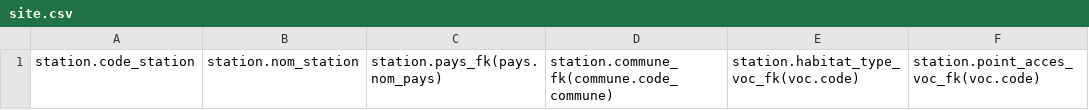
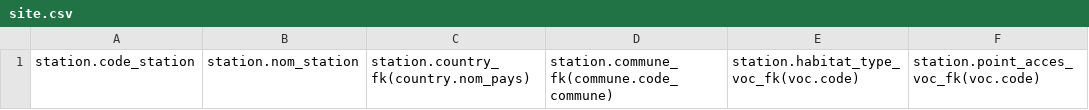
Before and after one commit to GOTIT-DEV/GOTIT, a CSV file: assets/imports/site.csv, drawn as a sheet; only a part is shown; the diff names each change by its address in the sheet, - before the commit and + after, or states it on an @@ line.

Commit message:
Rename Pays entity to Country

```diff
--- a/assets/imports/site.csv
+++ b/assets/imports/site.csv
-C1: station.pays_fk(pays.nom_pays)
+C1: station.country_fk(country.nom_pays)
```
Also changed, not shown: 29 other files.
